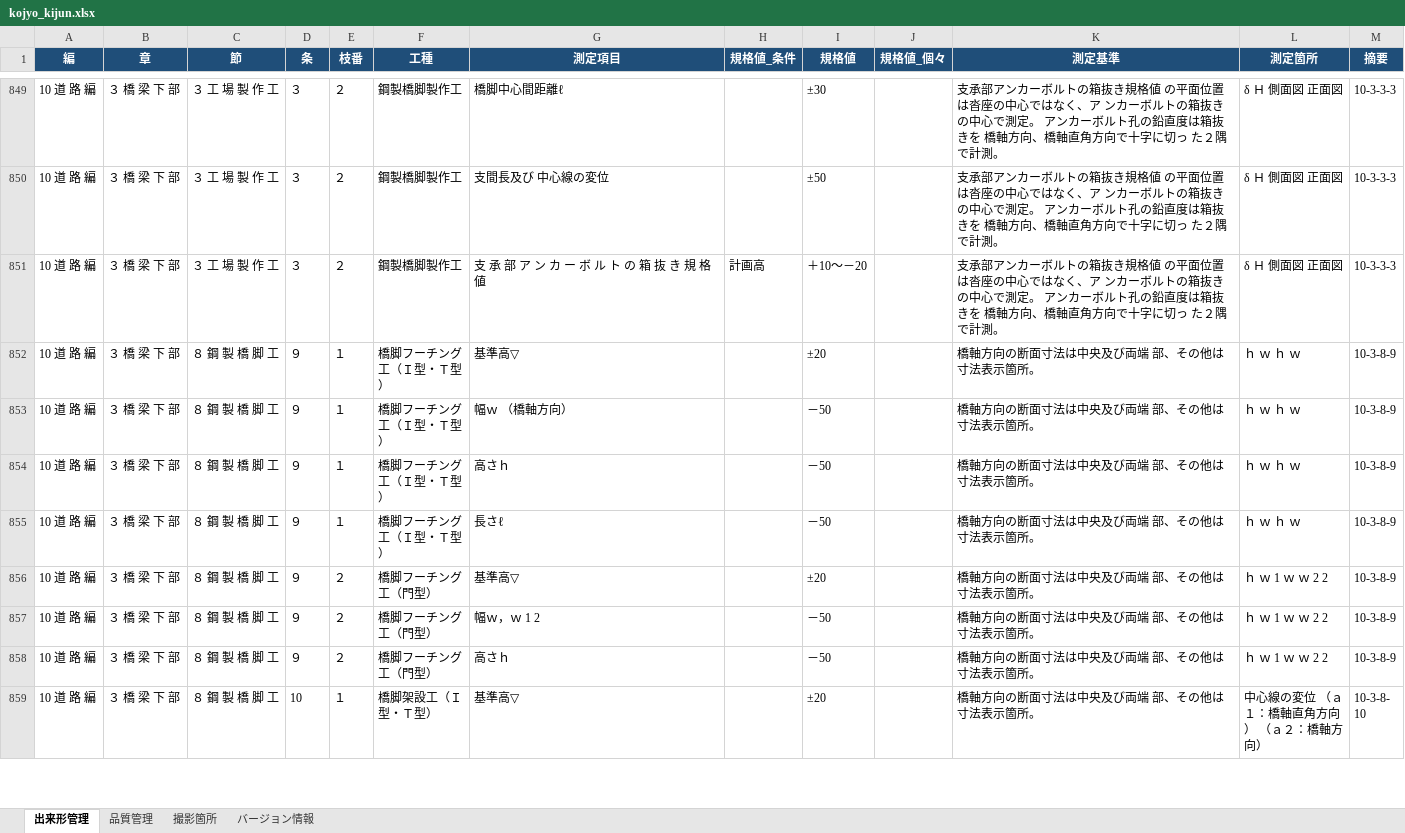
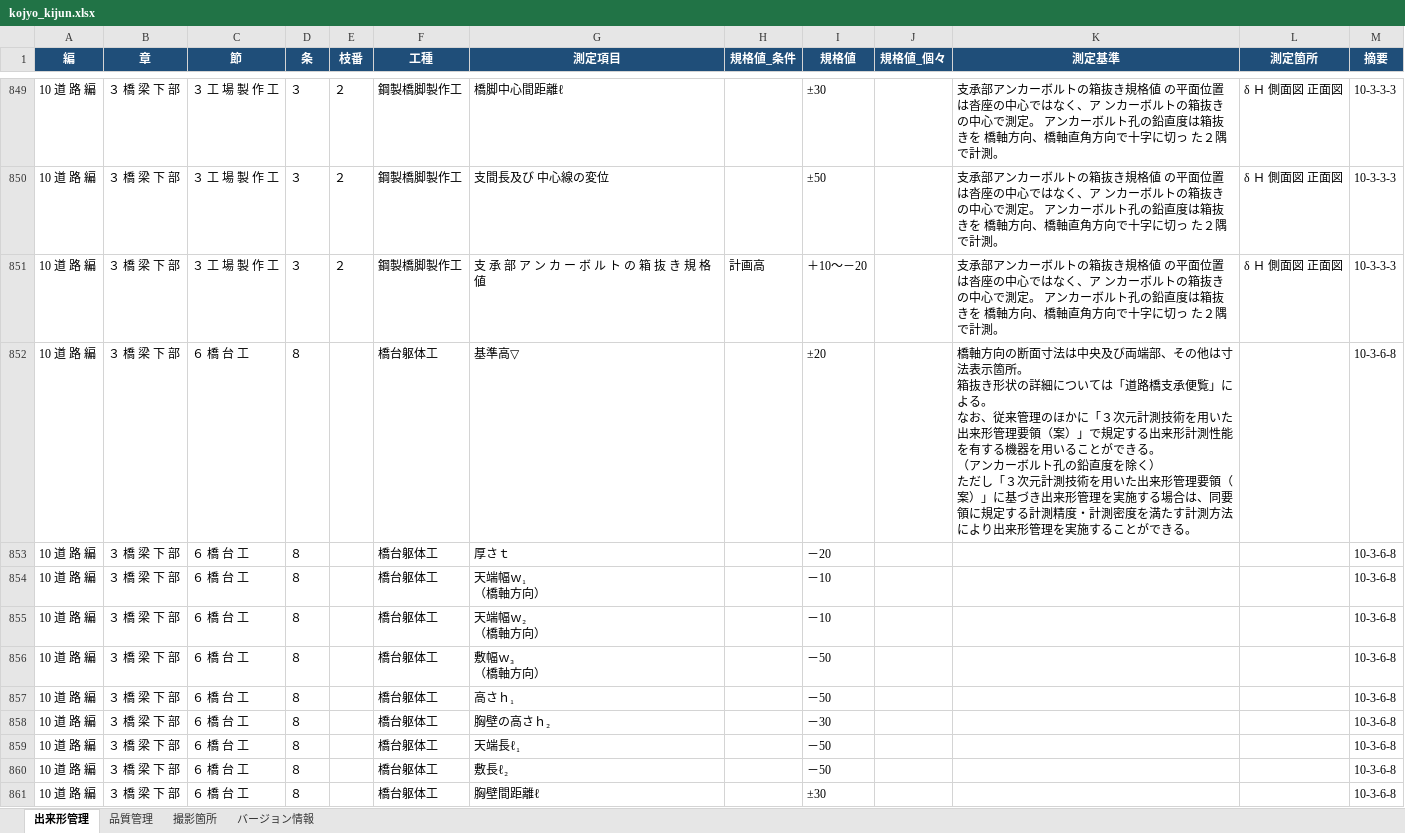
Before and after one commit to yned4/sekou-kanri-generator, an Excel workbook: database/kojyo_kijun.xlsx, sheet 出来形管理, drawn as a sheet; only a part is shown, gaps mark what is left out; the shorter side is filled out with more unchanged rows; values as stored, in another font and other column widths than the file's, no borders; ↵ is a line break in a cell; the diff covers the shown part only; the diff names each change by its address in the sheet, - before the commit and + after, or states it on an @@ line.

```diff
--- a/database/kojyo_kijun.xlsx (sheet 出来形管理)
+++ b/database/kojyo_kijun.xlsx (sheet 出来形管理)
+row 852: 10 道 路 編 | ３ 橋 梁 下 部 | ６ 橋 台 工 | ８ |  | 橋台躯体工 | 基準高▽ |  | ±20 |  | 橋軸方向の断面寸法は中央及び両端部、その他は寸法表示箇所。 ↵ 箱抜き形状の詳細については「道路橋支承便覧」による。 ↵ なお、従来管理のほかに「３次元計測技術を用いた出来形管理要領（案）」で規定する出来形計測性能を有する機器を用いることができる。 ↵ （アンカーボルト孔の鉛直度を除く） ↵ ただし「３次元計測技術を用いた出来形管理要領（案）」に基づき出来形管理を実施する場合は、同要領に規定する計測精度・計測密度を満たす計測方法により出来形管理を実施することができる。 |  | 10-3-6-8
+row 853: 10 道 路 編 | ３ 橋 梁 下 部 | ６ 橋 台 工 | ８ |  | 橋台躯体工 | 厚さｔ |  | －20 |  |  |  | 10-3-6-8
+row 854: 10 道 路 編 | ３ 橋 梁 下 部 | ６ 橋 台 工 | ８ |  | 橋台躯体工 | 天端幅ｗ₁ ↵ （橋軸方向） |  | －10 |  |  |  | 10-3-6-8
+row 855: 10 道 路 編 | ３ 橋 梁 下 部 | ６ 橋 台 工 | ８ |  | 橋台躯体工 | 天端幅ｗ₂ ↵ （橋軸方向） |  | －10 |  |  |  | 10-3-6-8
+row 856: 10 道 路 編 | ３ 橋 梁 下 部 | ６ 橋 台 工 | ８ |  | 橋台躯体工 | 敷幅ｗ₃ ↵ （橋軸方向） |  | －50 |  |  |  | 10-3-6-8
+row 857: 10 道 路 編 | ３ 橋 梁 下 部 | ６ 橋 台 工 | ８ |  | 橋台躯体工 | 高さｈ₁ |  | －50 |  |  |  | 10-3-6-8
+row 858: 10 道 路 編 | ３ 橋 梁 下 部 | ６ 橋 台 工 | ８ |  | 橋台躯体工 | 胸壁の高さｈ₂ |  | －30 |  |  |  | 10-3-6-8
+row 859: 10 道 路 編 | ３ 橋 梁 下 部 | ６ 橋 台 工 | ８ |  | 橋台躯体工 | 天端長ℓ₁ |  | －50 |  |  |  | 10-3-6-8
+row 860: 10 道 路 編 | ３ 橋 梁 下 部 | ６ 橋 台 工 | ８ |  | 橋台躯体工 | 敷長ℓ₂ |  | －50 |  |  |  | 10-3-6-8
+row 861: 10 道 路 編 | ３ 橋 梁 下 部 | ６ 橋 台 工 | ８ |  | 橋台躯体工 | 胸壁間距離ℓ |  | ±30 |  |  |  | 10-3-6-8
```
Also changed, not shown: 27 added rows elsewhere in this sheet.
